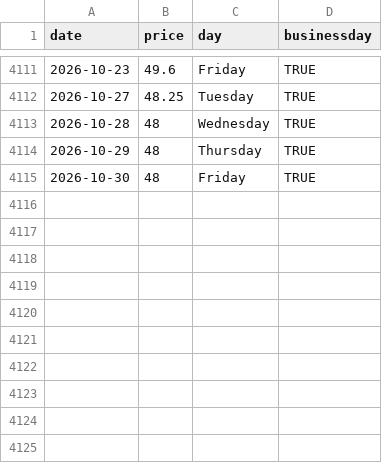
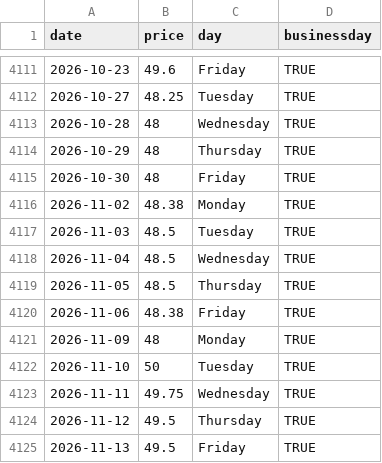
Before and after one commit to theecanmole/nzu, a CSV file: spotpricesinfilled.csv, drawn as a sheet; only a part is shown, gaps mark what is left out.

```diff
--- a/spotpricesinfilled.csv
+++ b/spotpricesinfilled.csv
@@ -4115 +4115,11 @@
 2026-10-30,48,"Friday",TRUE
+2026-11-02,48.38,"Monday",TRUE
+2026-11-03,48.5,"Tuesday",TRUE
+2026-11-04,48.5,"Wednesday",TRUE
+2026-11-05,48.5,"Thursday",TRUE
+2026-11-06,48.38,"Friday",TRUE
+2026-11-09,48,"Monday",TRUE
+2026-11-10,50,"Tuesday",TRUE
+2026-11-11,49.75,"Wednesday",TRUE
+2026-11-12,49.5,"Thursday",TRUE
+2026-11-13,49.5,"Friday",TRUE
```
Also changed, not shown: nzu-edited-raw-prices-data.csv, nzu-month-price.csv, 8 other files.
